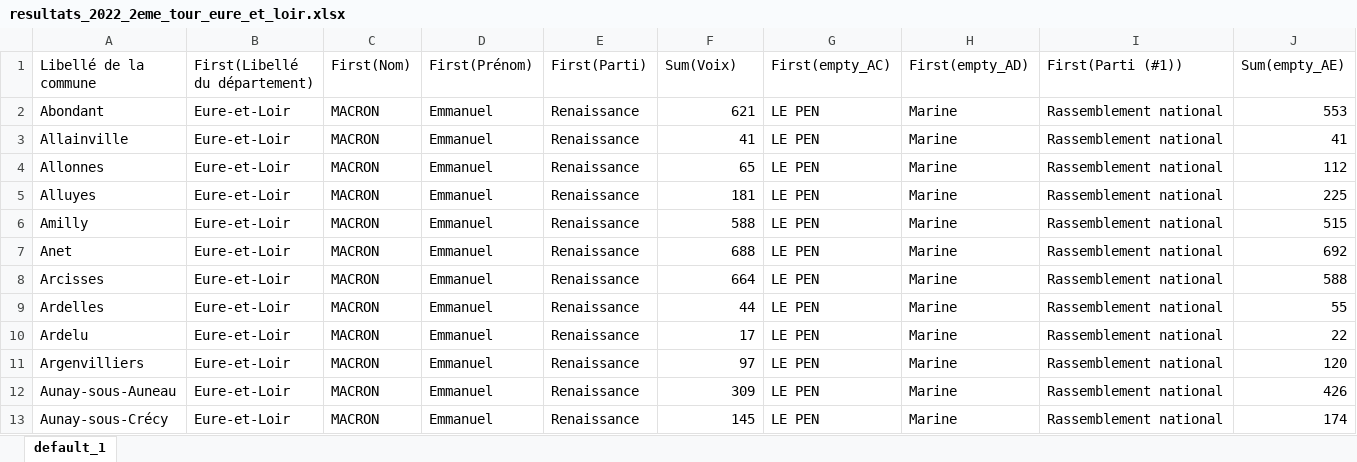
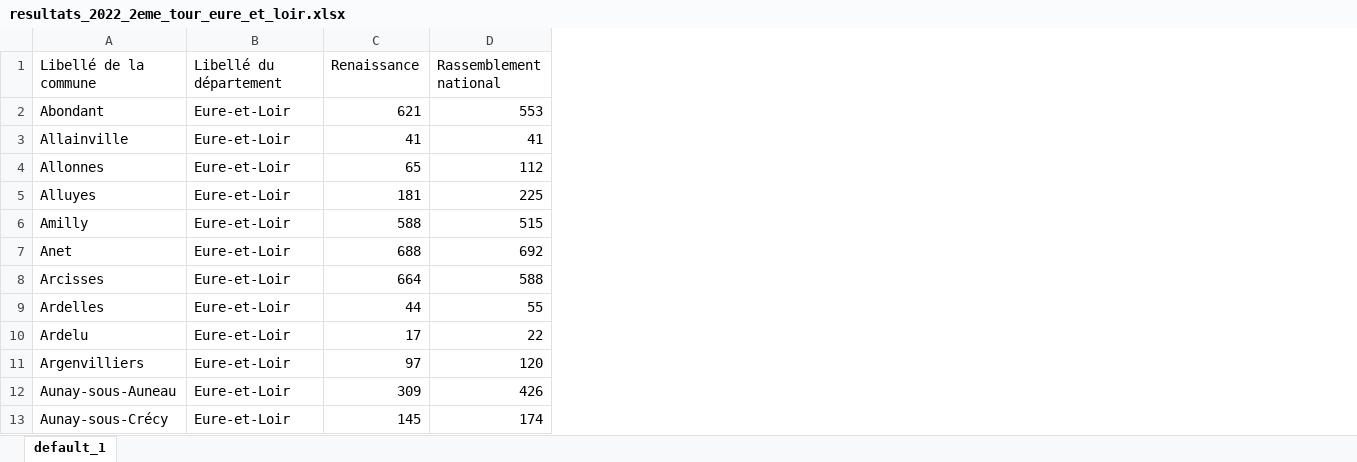
Before and after one commit to J-IFT/PS-2024-MSPR-Data, an Excel workbook: Resultats_des_elections_presidentielles/Fichiers_traites/resultats_2022_2eme_tour_eure_et_loir.xlsx, sheet default_1, drawn as a sheet; only a part is shown; values as stored, in another font and other column widths than the file's, no borders; removed rows and columns are numbered as before the commit, all else as after; the diff names each change by its address in the sheet, - before the commit and + after, or states it on an @@ line.

```diff
--- a/Resultats_des_elections_presidentielles/Fichiers_traites/resultats_2022_2eme_tour_eure_et_loir.xlsx (sheet default_1)
+++ b/Resultats_des_elections_presidentielles/Fichiers_traites/resultats_2022_2eme_tour_eure_et_loir.xlsx (sheet default_1)
-column C (First(Nom)), rows 2-13: all MACRON
-column D (First(Prénom)), rows 2-13: all Emmanuel
-column E (First(Parti)), rows 2-13: all Renaissance
-column G (First(empty_AC)), rows 2-13: all LE PEN
-column H (First(empty_AD)), rows 2-13: all Marine
-column I (First(Parti (#1))), rows 2-13: all Rassemblement national
-B1: First(Libellé du département)
+B1: Libellé du département
-C1: Sum(Voix)
+C1: Renaissance
-D1: Sum(empty_AE)
+D1: Rassemblement national
```
Also changed, not shown: Resultats_des_elections_presidentielles/Fichiers_traites/resultats_2017_1er_tour_eure_et_loir.xlsx, Resultats_des_elections_presidentielles/Fichiers_traites/resultats_2017_2eme_tour_eure_et_loir.xlsx, 1 other file.
